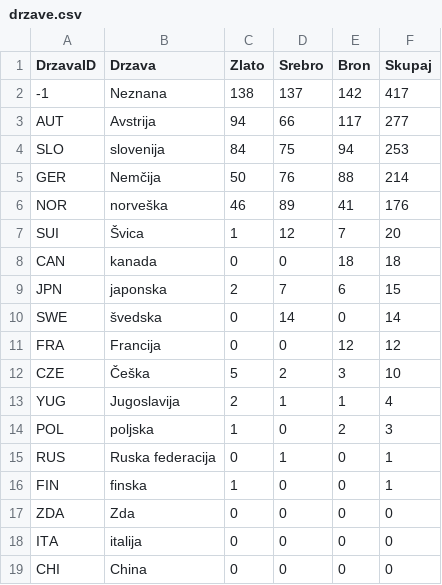
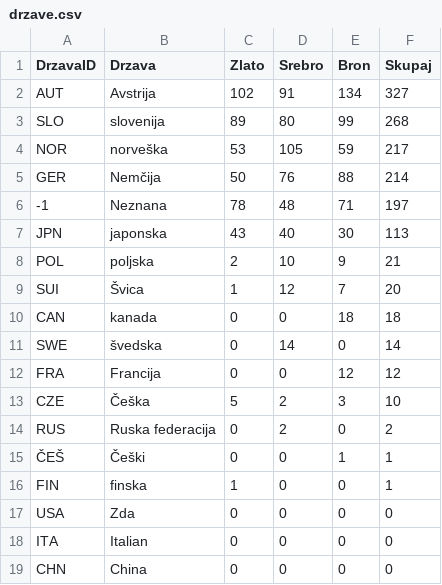
Before and after one commit to aljci17/uvod-v-programiranje1, a CSV file: drzave.csv, drawn as a sheet.

```diff
--- a/drzave.csv
+++ b/drzave.csv
@@ -1,10 +1,11 @@
 DrzavaID,Drzava,Zlato,Srebro,Bron,Skupaj
--1,Neznana,138,137,142,417
-AUT,Avstrija,94,66,117,277
-SLO,slovenija,84,75,94,253
+AUT,Avstrija,102,91,134,327
+SLO,slovenija,89,80,99,268
+NOR,norveška,53,105,59,217
 GER,Nemčija,50,76,88,214
-NOR,norveška,46,89,41,176
+-1,Neznana,78,48,71,197
+JPN,japonska,43,40,30,113
+POL,poljska,2,10,9,21
 SUI,Švica,1,12,7,20
 CAN,kanada,0,0,18,18
-JPN,japonska,2,7,6,15
 SWE,švedska,0,14,0,14
@@ -12,8 +13,7 @@ FRA,Francija,0,0,12,12
 CZE,Češka,5,2,3,10
-YUG,Jugoslavija,2,1,1,4
-POL,poljska,1,0,2,3
-RUS,Ruska federacija,0,1,0,1
+RUS,Ruska federacija,0,2,0,2
+ČEŠ,Češki,0,0,1,1
 FIN,finska,1,0,0,1
-ZDA,Zda,0,0,0,0
-ITA,italija,0,0,0,0
-CHI,China,0,0,0,0
+USA,Zda,0,0,0,0
+ITA,Italian,0,0,0,0
+CHN,China,0,0,0,0
```
Also changed, not shown: skoki_moski.csv, skoki_skupno.csv, 31 other files.
